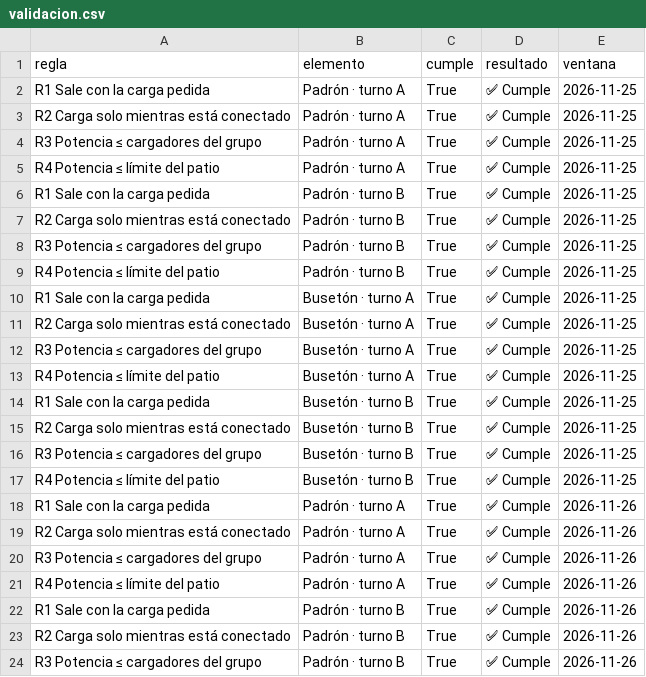
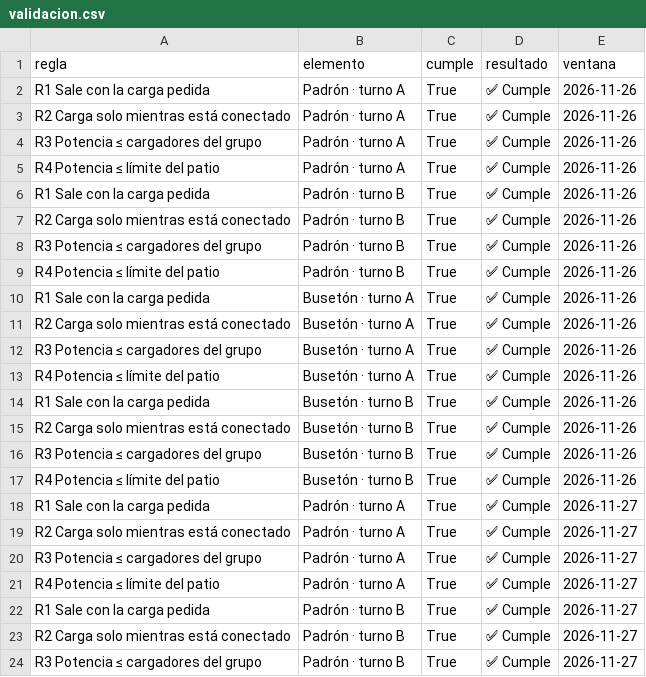
Before and after one commit to julianordonez2005/VatioPlan, a CSV file: salidas/flota/validacion.csv, drawn as a sheet; only a part is shown; the shorter side is filled out with more unchanged rows; removed rows and columns are numbered as before the commit, all else as after; the diff covers the shown part only; the diff names each change by its address in the sheet, - before the commit and + after, or states it on an @@ line.

```diff
--- a/salidas/flota/validacion.csv
+++ b/salidas/flota/validacion.csv
-row 2: R1 Sale con la carga pedida | Padrón · turno A | True | ✅ Cumple | 2026-11-25
-row 3: R2 Carga solo mientras está conectado | Padrón · turno A | True | ✅ Cumple | 2026-11-25
-row 4: R3 Potencia ≤ cargadores del grupo | Padrón · turno A | True | ✅ Cumple | 2026-11-25
-row 5: R4 Potencia ≤ límite del patio | Padrón · turno A | True | ✅ Cumple | 2026-11-25
-row 6: R1 Sale con la carga pedida | Padrón · turno B | True | ✅ Cumple | 2026-11-25
-row 7: R2 Carga solo mientras está conectado | Padrón · turno B | True | ✅ Cumple | 2026-11-25
-row 8: R3 Potencia ≤ cargadores del grupo | Padrón · turno B | True | ✅ Cumple | 2026-11-25
-row 9: R4 Potencia ≤ límite del patio | Padrón · turno B | True | ✅ Cumple | 2026-11-25
-row 10: R1 Sale con la carga pedida | Busetón · turno A | True | ✅ Cumple | 2026-11-25
-row 11: R2 Carga solo mientras está conectado | Busetón · turno A | True | ✅ Cumple | 2026-11-25
-row 12: R3 Potencia ≤ cargadores del grupo | Busetón · turno A | True | ✅ Cumple | 2026-11-25
-row 13: R4 Potencia ≤ límite del patio | Busetón · turno A | True | ✅ Cumple | 2026-11-25
-row 14: R1 Sale con la carga pedida | Busetón · turno B | True | ✅ Cumple | 2026-11-25
-row 15: R2 Carga solo mientras está conectado | Busetón · turno B | True | ✅ Cumple | 2026-11-25
-row 16: R3 Potencia ≤ cargadores del grupo | Busetón · turno B | True | ✅ Cumple | 2026-11-25
-row 17: R4 Potencia ≤ límite del patio | Busetón · turno B | True | ✅ Cumple | 2026-11-25
```
Also changed, not shown: 16 added rows elsewhere in this file, salidas/fabrica/planes_kw.csv, salidas/fabrica/validacion.csv, 6 other files.
